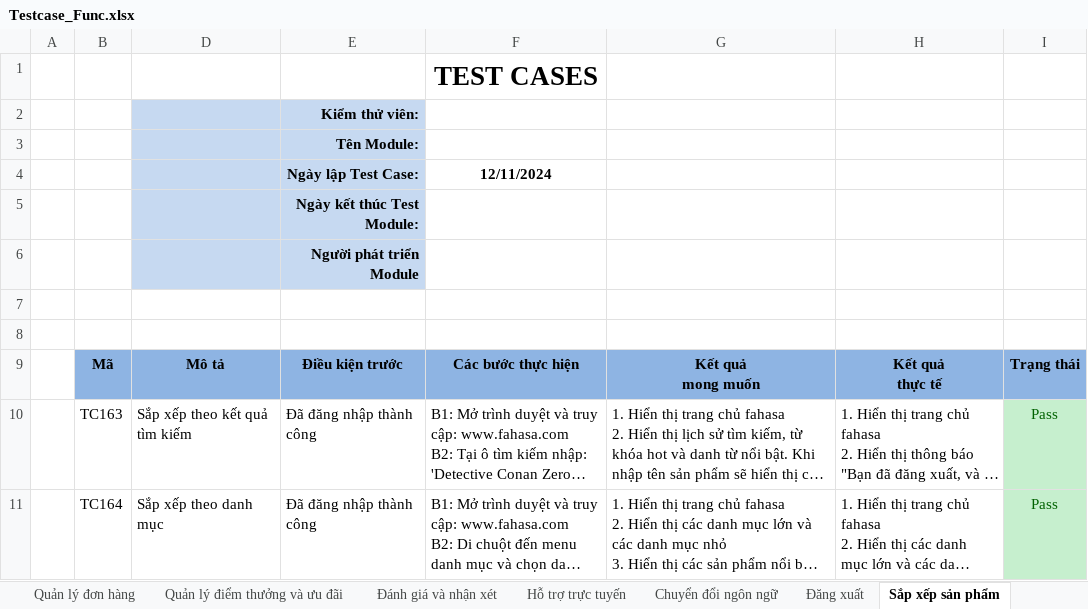
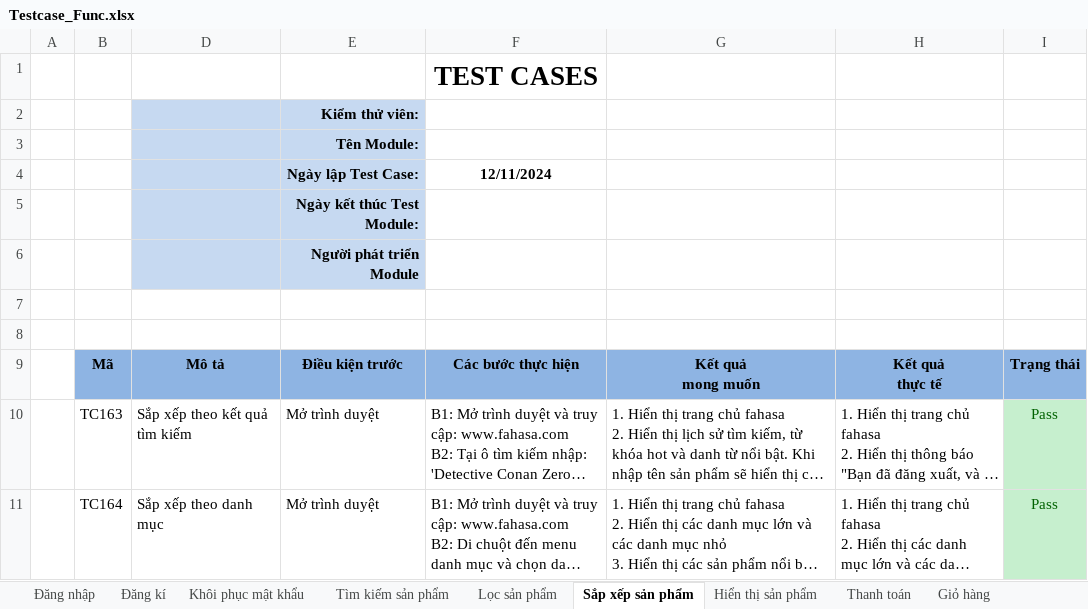
Before and after one commit to HienNguyen482412/DoAn2, an Excel workbook: docs/Testcase_Func.xlsx, sheet Sắp xếp sản phẩm, drawn as a sheet; long unchanged cells end in …; values as stored, in another font and other column widths than the file's, no borders; the diff names each change by its address in the sheet, - before the commit and + after, or states it on an @@ line.

```diff
--- a/docs/Testcase_Func.xlsx (sheet Sắp xếp sản phẩm)
+++ b/docs/Testcase_Func.xlsx (sheet Sắp xếp sản phẩm)
-E10:E11: Đã đăng nhập thành công
+E10:E11: Mở trình duyệt
```
Also changed, not shown: sheet Khuyễn mãi giảm giá, sheet Chuyển đổi ngôn ngữ, sheet Sản phẩm yêu thích, other sheet tabs, 2 other files.
